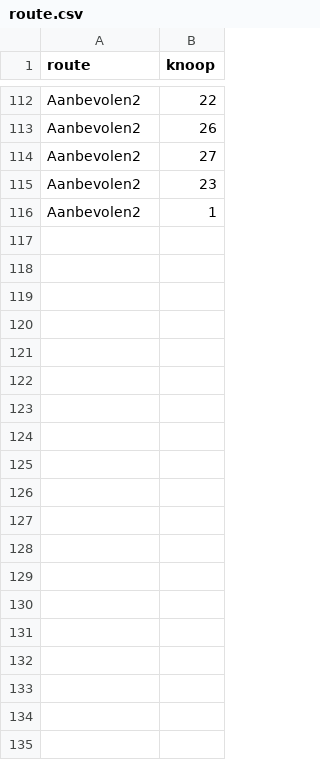
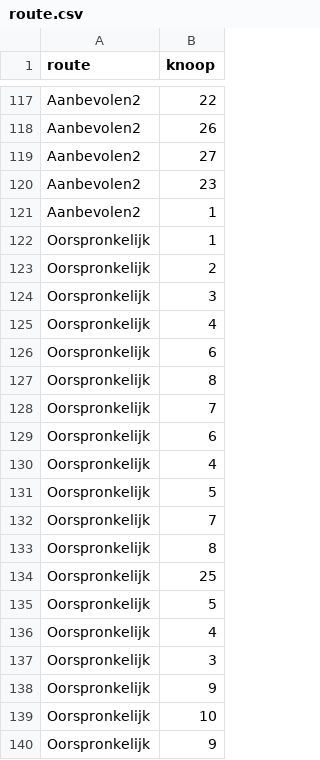
Before and after one commit to emarginatus/batbike, a CSV file: route/route.csv, drawn as a sheet; only a part is shown, gaps mark what is left out; the diff covers the shown part only; the diff names each change by its address in the sheet, - before the commit and + after, or states it on an @@ line.

Commit message:
oorspronkelijke route toevoegen

```diff
--- a/route/route.csv
+++ b/route/route.csv
+row 122: Oorspronkelijk | 1
+row 123: Oorspronkelijk | 2
+row 124: Oorspronkelijk | 3
+row 125: Oorspronkelijk | 4
+row 126: Oorspronkelijk | 6
+row 127: Oorspronkelijk | 8
+row 128: Oorspronkelijk | 7
+row 129: Oorspronkelijk | 6
+row 130: Oorspronkelijk | 4
+row 131: Oorspronkelijk | 5
+row 132: Oorspronkelijk | 7
+row 133: Oorspronkelijk | 8
+row 134: Oorspronkelijk | 25
+row 135: Oorspronkelijk | 5
+row 136: Oorspronkelijk | 4
+row 137: Oorspronkelijk | 3
+row 138: Oorspronkelijk | 9
+row 139: Oorspronkelijk | 10
+row 140: Oorspronkelijk | 9
```
Also changed, not shown: 22 added rows elsewhere in this file, 3 other files.
